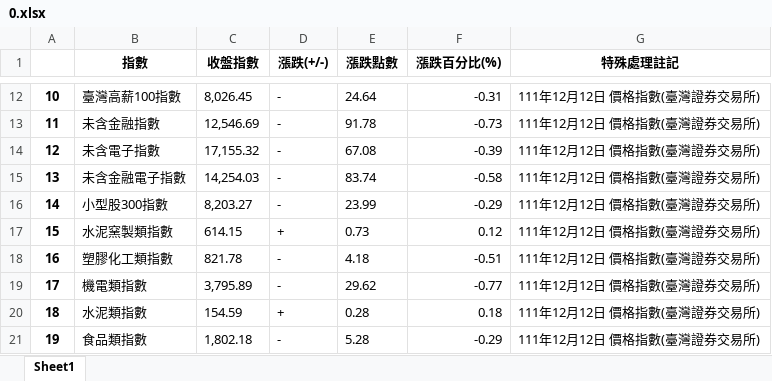
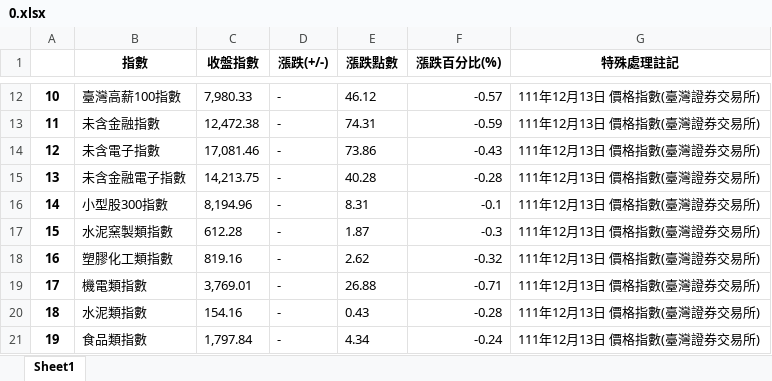
Before and after one commit to davgo0103/Financial-data-analysis, an Excel workbook: 專題/0.xlsx, sheet Sheet1, drawn as a sheet; only a part is shown, gaps mark what is left out; values as stored, in another font and other column widths than the file's, no borders; the diff covers the shown part only; the diff names each change by its address in the sheet, - before the commit and + after, or states it on an @@ line.

```diff
--- a/專題/0.xlsx (sheet Sheet1)
+++ b/專題/0.xlsx (sheet Sheet1)
-C12 (收盤指數): 8,026.45
+C12 (收盤指數): 7,980.33
-E12 (漲跌點數): 24.64
+E12 (漲跌點數): 46.12
-F12 (漲跌百分比(%)): -0.31
+F12 (漲跌百分比(%)): -0.57
-G12:G21 (特殊處理註記): 111年12月12日 價格指數(臺灣證券交易所)
+G12:G21 (特殊處理註記): 111年12月13日 價格指數(臺灣證券交易所)
-C13 (收盤指數): 12,546.69
+C13 (收盤指數): 12,472.38
-E13 (漲跌點數): 91.78
+E13 (漲跌點數): 74.31
-F13 (漲跌百分比(%)): -0.73
+F13 (漲跌百分比(%)): -0.59
-C14 (收盤指數): 17,155.32
+C14 (收盤指數): 17,081.46
-E14 (漲跌點數): 67.08
+E14 (漲跌點數): 73.86
-F14 (漲跌百分比(%)): -0.39
+F14 (漲跌百分比(%)): -0.43
-C15 (收盤指數): 14,254.03
+C15 (收盤指數): 14,213.75
-E15 (漲跌點數): 83.74
+E15 (漲跌點數): 40.28
-F15 (漲跌百分比(%)): -0.58
+F15 (漲跌百分比(%)): -0.28
-C16 (收盤指數): 8,203.27
+C16 (收盤指數): 8,194.96
-E16 (漲跌點數): 23.99
+E16 (漲跌點數): 8.31
-F16 (漲跌百分比(%)): -0.29
+F16 (漲跌百分比(%)): -0.1
-C17 (收盤指數): 614.15
+C17 (收盤指數): 612.28
-D17 (漲跌(+/-)): +
+D17 (漲跌(+/-)): -
-E17 (漲跌點數): 0.73
+E17 (漲跌點數): 1.87
-F17 (漲跌百分比(%)): 0.12
+F17 (漲跌百分比(%)): -0.3
-C18 (收盤指數): 821.78
+C18 (收盤指數): 819.16
-E18 (漲跌點數): 4.18
+E18 (漲跌點數): 2.62
-F18 (漲跌百分比(%)): -0.51
+F18 (漲跌百分比(%)): -0.32
-C19 (收盤指數): 3,795.89
+C19 (收盤指數): 3,769.01
-E19 (漲跌點數): 29.62
+E19 (漲跌點數): 26.88
-F19 (漲跌百分比(%)): -0.77
+F19 (漲跌百分比(%)): -0.71
-C20 (收盤指數): 154.59
+C20 (收盤指數): 154.16
-D20 (漲跌(+/-)): +
+D20 (漲跌(+/-)): -
-E20 (漲跌點數): 0.28
+E20 (漲跌點數): 0.43
-F20 (漲跌百分比(%)): 0.18
+F20 (漲跌百分比(%)): -0.28
-C21 (收盤指數): 1,802.18
+C21 (收盤指數): 1,797.84
-E21 (漲跌點數): 5.28
+E21 (漲跌點數): 4.34
-F21 (漲跌百分比(%)): -0.29
+F21 (漲跌百分比(%)): -0.24
```
Also changed, not shown: 175 edited cells elsewhere in this sheet, 專題/1.xlsx, 專題/2.xlsx, 6 other files.
